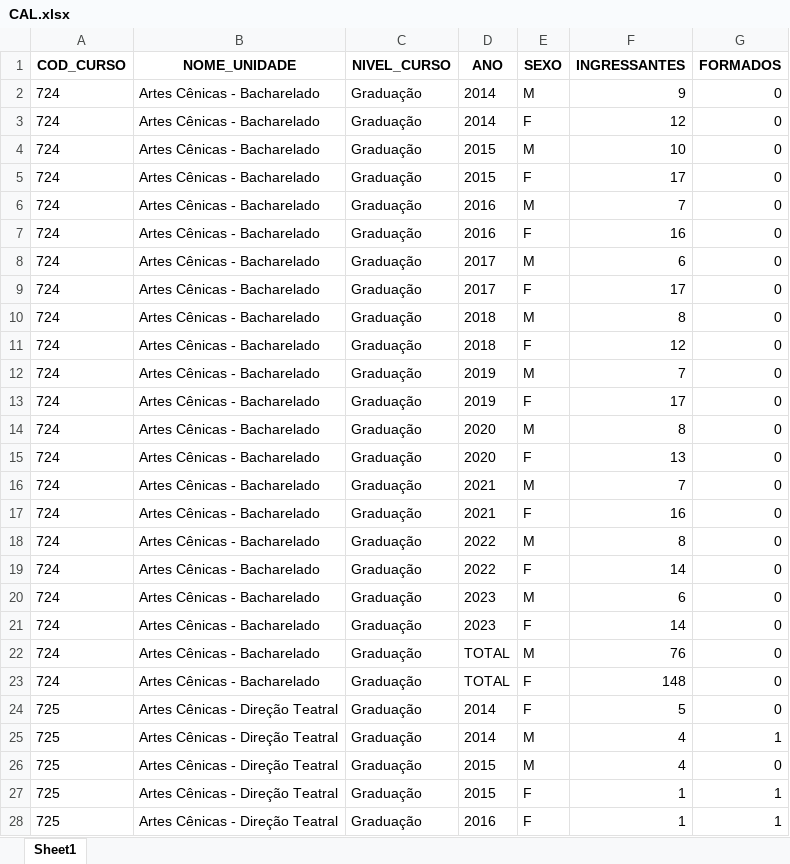
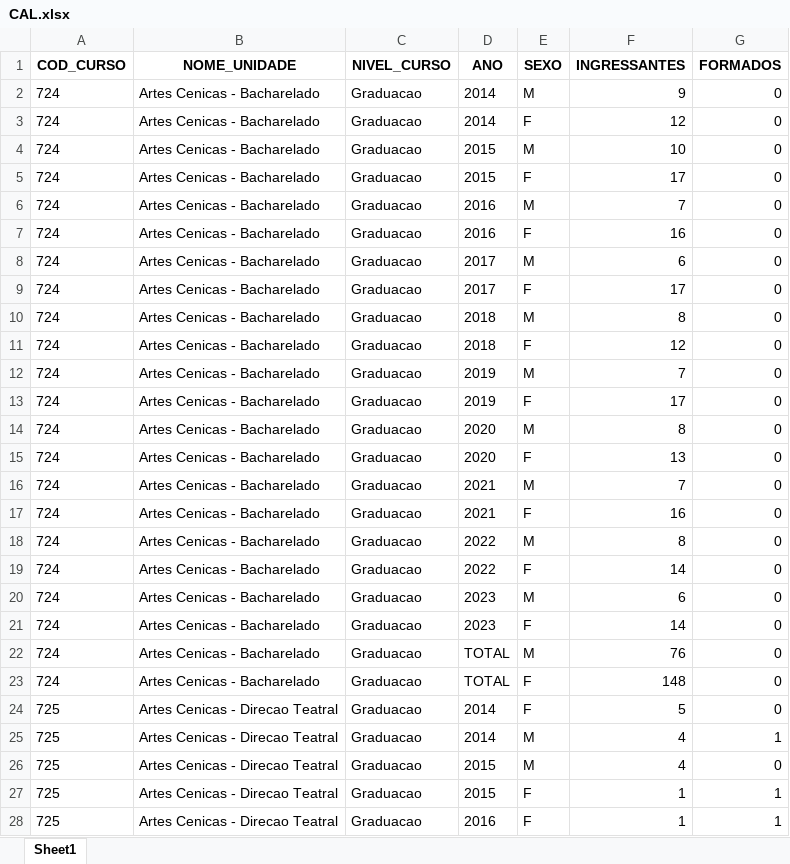
Before and after one commit to JonathanWNogueira/data_mining, an Excel workbook: T2/datasets/IO/CAL.xlsx, sheet Sheet1, drawn as a sheet; only a part is shown; values as stored, in another font and other column widths than the file's, no borders; the diff covers the shown part only; the diff names each change by its address in the sheet, - before the commit and + after, or states it on an @@ line.

```diff
--- a/T2/datasets/IO/CAL.xlsx (sheet Sheet1)
+++ b/T2/datasets/IO/CAL.xlsx (sheet Sheet1)
-B2:B23 (NOME_UNIDADE): Artes Cênicas - Bacharelado
+B2:B23 (NOME_UNIDADE): Artes Cenicas - Bacharelado
-C2:C28 (NIVEL_CURSO): Graduação
+C2:C28 (NIVEL_CURSO): Graduacao
-B24:B28 (NOME_UNIDADE): Artes Cênicas - Direção Teatral
+B24:B28 (NOME_UNIDADE): Artes Cenicas - Direcao Teatral
```
Also changed, not shown: 1538 edited cells elsewhere in this sheet, T2/datasets/IO/CCNE.xlsx, T2/datasets/IO/CCR.xlsx, 8 other files.
